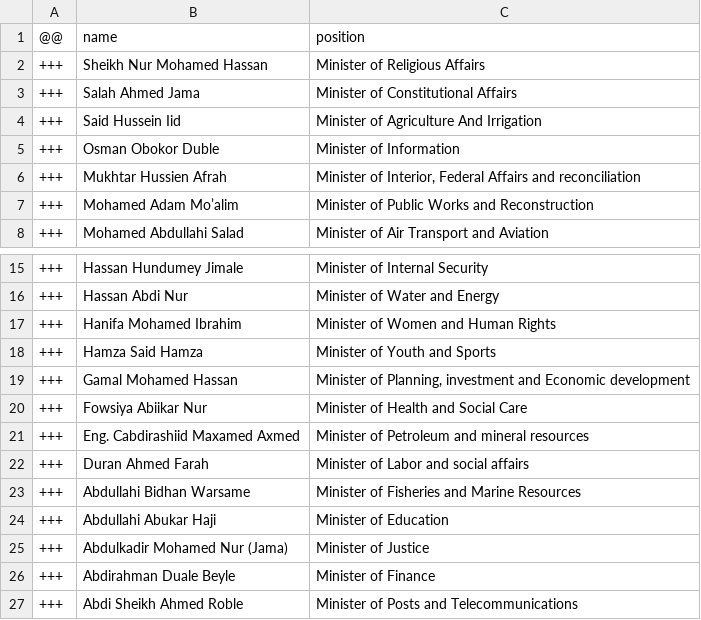
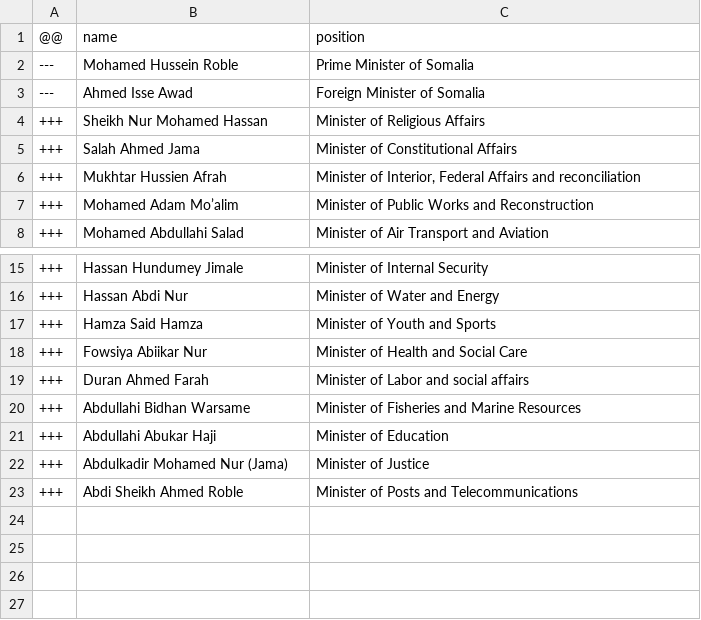
Before and after one commit to every-politician-scrapers/somalia-cabinet, a CSV file: data/diff.csv, drawn as a sheet; only a part is shown, gaps mark what is left out.

Commit message:
refresh data

```diff
--- a/data/diff.csv
+++ b/data/diff.csv
@@ -1,6 +1,6 @@
 @@,name,position
+---,Mohamed Hussein Roble,Prime Minister of Somalia
+---,Ahmed Isse Awad,Foreign Minister of Somalia
 +++,Sheikh Nur Mohamed Hassan,Minister of Religious Affairs
 +++,Salah Ahmed Jama,Minister of Constitutional Affairs
-+++,Said Hussein Iid,Minister of Agriculture And Irrigation
-+++,Osman Obokor Duble,Minister of Information
 +++,Mukhtar Hussien Afrah,"Minister of Interior, Federal Affairs and reconciliation"
@@ -16,7 +16,4 @@
 +++,Hassan Abdi Nur,Minister of Water and Energy
-+++,Hanifa Mohamed Ibrahim,Minister of Women and Human Rights
 +++,Hamza Said Hamza,Minister of Youth and Sports
-+++,Gamal Mohamed Hassan,"Minister of Planning, investment and Economic development"
 +++,Fowsiya Abiikar Nur,Minister of Health and Social Care
-+++,Eng. Cabdirashiid Maxamed Axmed,Minister of Petroleum and mineral resources
 +++,Duran Ahmed Farah,Minister of Labor and social affairs
@@ -25,3 +22,2 @@
 +++,Abdulkadir Mohamed Nur (Jama),Minister of Justice
-+++,Abdirahman Duale Beyle,Minister of Finance
 +++,Abdi Sheikh Ahmed Roble,Minister of Posts and Telecommunications
```
Also changed, not shown: 1 other file.
